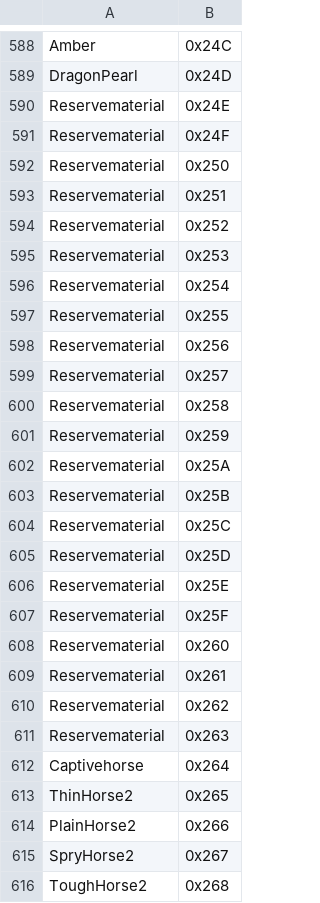
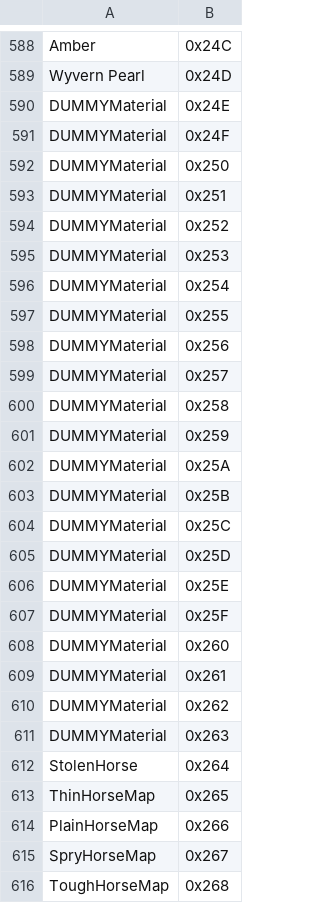
Before and after one commit to MinN-11/berwick-saga-editor-randomizer, a CSV file: items.csv, drawn as a sheet; only a part is shown, gaps mark what is left out; the diff covers the shown part only; the diff names each change by its address in the sheet, - before the commit and + after, or states it on an @@ line.

```diff
--- a/items.csv
+++ b/items.csv
-A589: DragonPearl
+A589: Wyvern Pearl
-A590:A611: Reservematerial
+A590:A611: DUMMYMaterial
-A612: Captivehorse
+A612: StolenHorse
-A613: ThinHorse2
+A613: ThinHorseMap
-A614: PlainHorse2
+A614: PlainHorseMap
-A615: SpryHorse2
+A615: SpryHorseMap
-A616: ToughHorse2
+A616: ToughHorseMap
```
Also changed, not shown: 86 edited cells elsewhere in this file, classes.csv.
